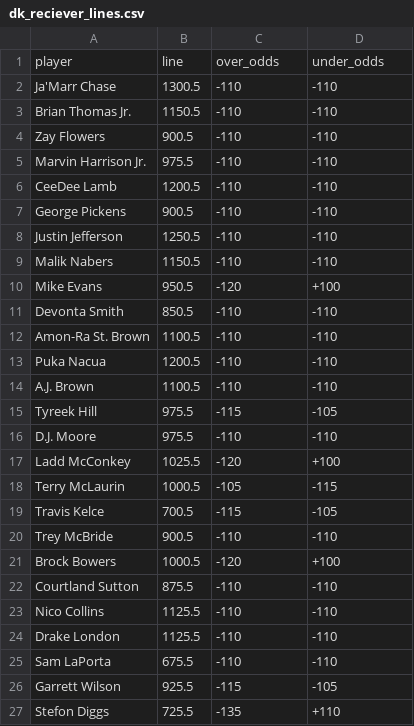
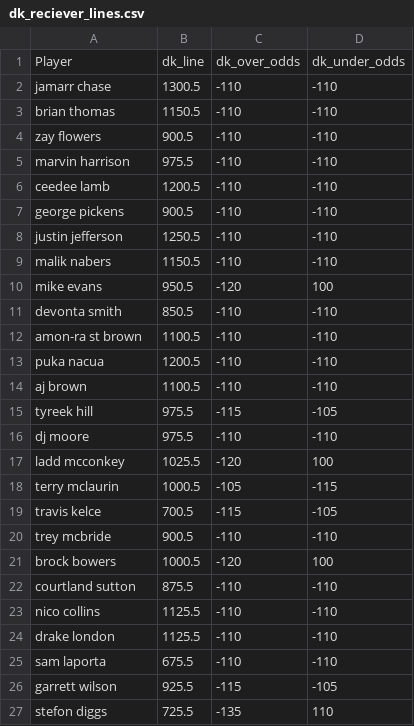
Before and after one commit to XavierRudnick/ff_2025, a CSV file: wr_data/dk_reciever_lines.csv, drawn as a sheet; only a part is shown; the diff covers the shown part only.

```diff
--- a/wr_data/dk_reciever_lines.csv
+++ b/wr_data/dk_reciever_lines.csv
@@ -1,27 +1,27 @@
-player,line,over_odds,under_odds
-Ja'Marr Chase,1300.5,-110,-110
-Brian Thomas Jr.,1150.5,-110,-110
-Zay Flowers,900.5,-110,-110
-Marvin Harrison Jr.,975.5,-110,-110
-CeeDee Lamb,1200.5,-110,-110
-George Pickens,900.5,-110,-110
-Justin Jefferson,1250.5,-110,-110
-Malik Nabers,1150.5,-110,-110
-Mike Evans,950.5,-120,+100
-Devonta Smith,850.5,-110,-110
-Amon-Ra St. Brown,1100.5,-110,-110
-Puka Nacua,1200.5,-110,-110
-A.J. Brown,1100.5,-110,-110
-Tyreek Hill,975.5,-115,-105
-D.J. Moore,975.5,-110,-110
-Ladd McConkey,1025.5,-120,+100
-Terry McLaurin,1000.5,-105,-115
-Travis Kelce,700.5,-115,-105
-Trey McBride,900.5,-110,-110
-Brock Bowers,1000.5,-120,+100
-Courtland Sutton,875.5,-110,-110
-Nico Collins,1125.5,-110,-110
-Drake London,1125.5,-110,-110
-Sam LaPorta,675.5,-110,-110
-Garrett Wilson,925.5,-115,-105
-Stefon Diggs,725.5,-135,+110
+Player,dk_line,dk_over_odds,dk_under_odds
+jamarr chase,1300.5,-110,-110
+brian thomas,1150.5,-110,-110
+zay flowers,900.5,-110,-110
+marvin harrison,975.5,-110,-110
+ceedee lamb,1200.5,-110,-110
+george pickens,900.5,-110,-110
+justin jefferson,1250.5,-110,-110
+malik nabers,1150.5,-110,-110
+mike evans,950.5,-120,100
+devonta smith,850.5,-110,-110
+amon-ra st brown,1100.5,-110,-110
+puka nacua,1200.5,-110,-110
+aj brown,1100.5,-110,-110
+tyreek hill,975.5,-115,-105
+dj moore,975.5,-110,-110
+ladd mcconkey,1025.5,-120,100
+terry mclaurin,1000.5,-105,-115
+travis kelce,700.5,-115,-105
+trey mcbride,900.5,-110,-110
+brock bowers,1000.5,-120,100
+courtland sutton,875.5,-110,-110
+nico collins,1125.5,-110,-110
+drake london,1125.5,-110,-110
+sam laporta,675.5,-110,-110
+garrett wilson,925.5,-115,-105
+stefon diggs,725.5,-135,110
```
Also changed, not shown: 51 edited cells elsewhere in this file, wr_data/b365_reciever_lines.csv, wr_data/cz_reciever_lines.csv, 13 other files.
